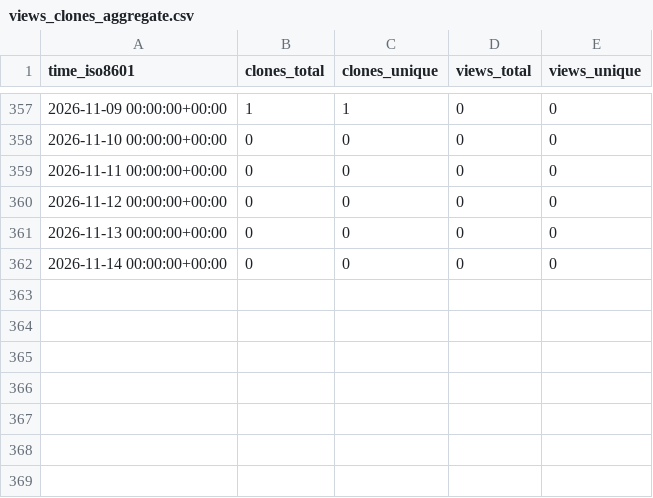
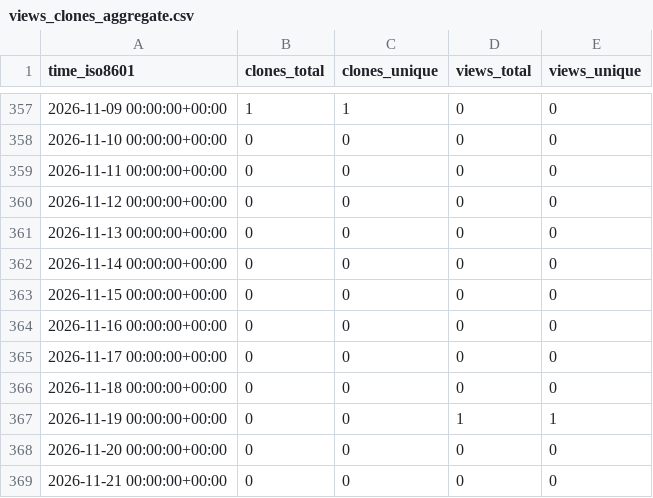
Before and after one commit to AmosDinh/repo-stats, a CSV file: AmosDinh/NeuroEvolution_NEAT/ghrs-data/views_clones_aggregate.csv, drawn as a sheet; only a part is shown, gaps mark what is left out; the diff names each change by its address in the sheet, - before the commit and + after, or states it on an @@ line.

```diff
--- a/AmosDinh/NeuroEvolution_NEAT/ghrs-data/views_clones_aggregate.csv
+++ b/AmosDinh/NeuroEvolution_NEAT/ghrs-data/views_clones_aggregate.csv
+row 363: 2026-11-15 00:00:00+00:00 | 0 | 0 | 0 | 0
+row 364: 2026-11-16 00:00:00+00:00 | 0 | 0 | 0 | 0
+row 365: 2026-11-17 00:00:00+00:00 | 0 | 0 | 0 | 0
+row 366: 2026-11-18 00:00:00+00:00 | 0 | 0 | 0 | 0
+row 367: 2026-11-19 00:00:00+00:00 | 0 | 0 | 1 | 1
+row 368: 2026-11-20 00:00:00+00:00 | 0 | 0 | 0 | 0
+row 369: 2026-11-21 00:00:00+00:00 | 0 | 0 | 0 | 0
```
Also changed, not shown: 1 other file.
